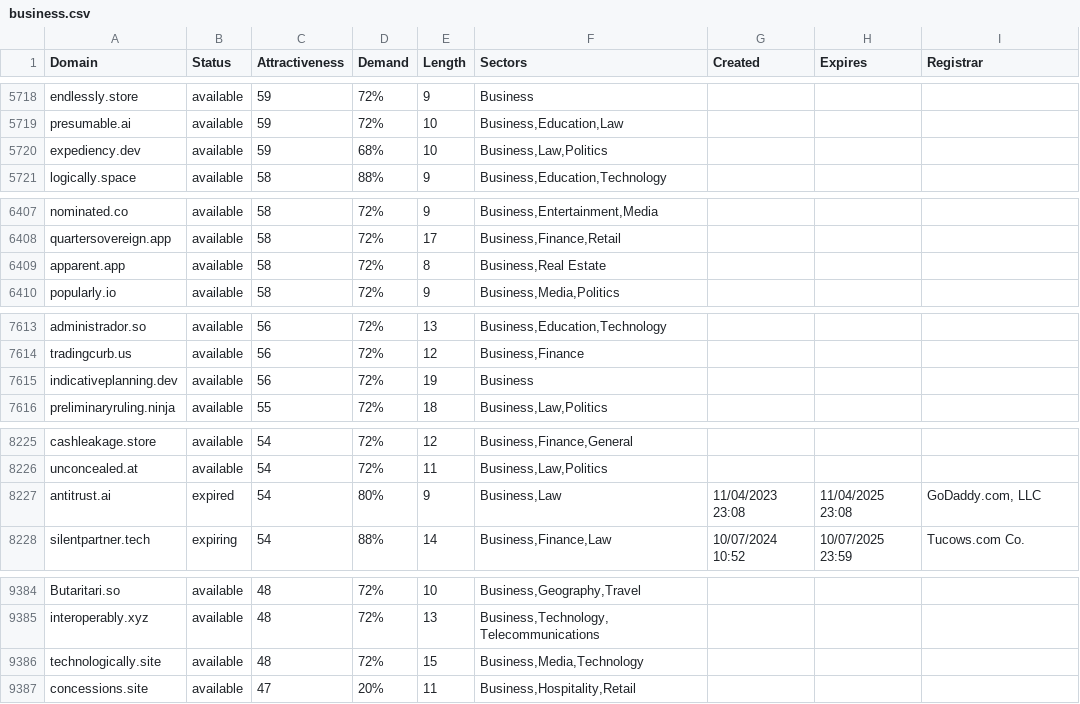
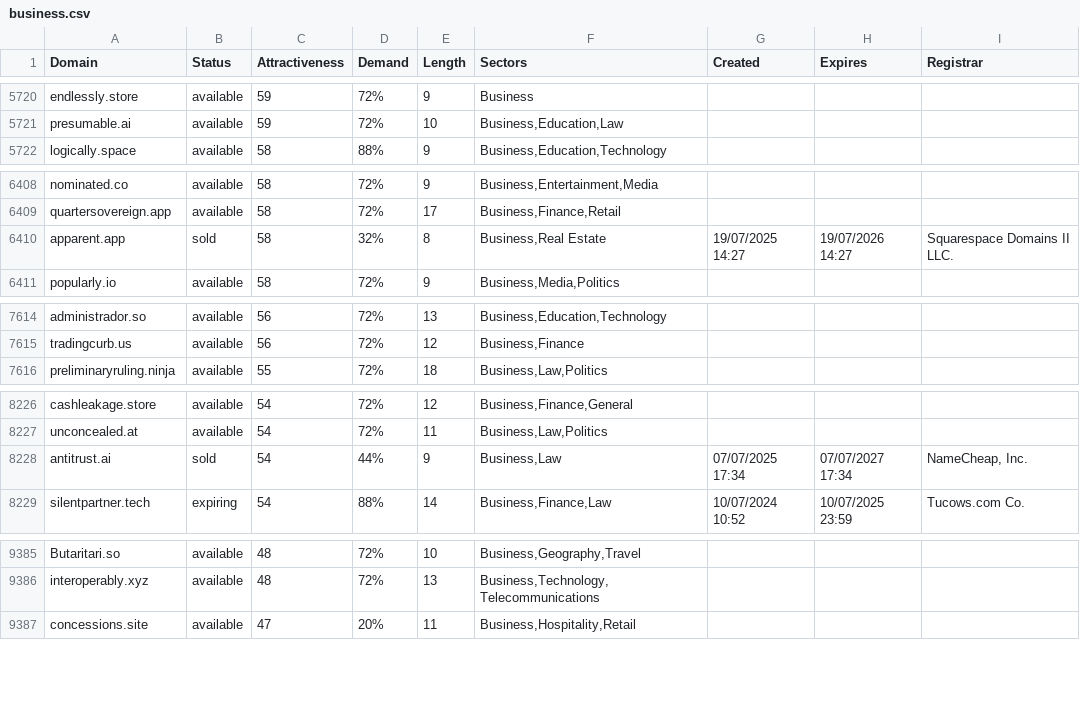
Before and after one commit to UniqueDomains/business-oneword-domains, a CSV file: business.csv, drawn as a sheet; only a part is shown, gaps mark what is left out; the diff covers the shown part only.

Commit message:
Domains update

```diff
--- a/business.csv
+++ b/business.csv
@@ -5719,3 +5721,2 @@ endlessly.store,available,59,72%,9,Business,,,
 presumable.ai,available,59,72%,10,"Business,Education,Law",,,
-expediency.dev,available,59,68%,10,"Business,Law,Politics",,,
 logically.space,available,58,88%,9,"Business,Education,Technology",,,
@@ -6408,3 +6409,3 @@ nominated.co,available,58,72%,9,"Business,Entertainment,Media",,,
 quartersovereign.app,available,58,72%,17,"Business,Finance,Retail",,,
-apparent.app,available,58,72%,8,"Business,Real Estate",,,
+apparent.app,sold,58,32%,8,"Business,Real Estate",19/07/2025 14:27,19/07/2026 14:27,Squarespace Domains II LLC.
 popularly.io,available,58,72%,9,"Business,Media,Politics",,,
@@ -7614,3 +7615,2 @@ administrador.so,available,56,72%,13,"Business,Education,Technology",,,
 tradingcurb.us,available,56,72%,12,"Business,Finance",,,
-indicativeplanning.dev,available,56,72%,19,Business,,,
 preliminaryruling.ninja,available,55,72%,18,"Business,Law,Politics",,,
@@ -8226,3 +8227,3 @@ cashleakage.store,available,54,72%,12,"Business,Finance,General",,,
 unconcealed.at,available,54,72%,11,"Business,Law,Politics",,,
-antitrust.ai,expired,54,80%,9,"Business,Law",11/04/2023 23:08,11/04/2025 23:08,"GoDaddy.com, LLC"
+antitrust.ai,sold,54,44%,9,"Business,Law",07/07/2025 17:34,07/07/2027 17:34,"NameCheap, Inc."
 silentpartner.tech,expiring,54,88%,14,"Business,Finance,Law",10/07/2024 10:52,10/07/2025 23:59,Tucows.com Co.
@@ -9385,3 +9386,2 @@ Butaritari.so,available,48,72%,10,"Business,Geography,Travel",,,
 interoperably.xyz,available,48,72%,13,"Business,Technology,Telecommunications",,,
-technologically.site,available,48,72%,15,"Business,Media,Technology",,,
 concessions.site,available,47,20%,11,"Business,Hospitality,Retail",,,
```
Also changed, not shown: 7 added rows, 4 removed rows and 38 edited cells elsewhere in this file, 2 other files.
